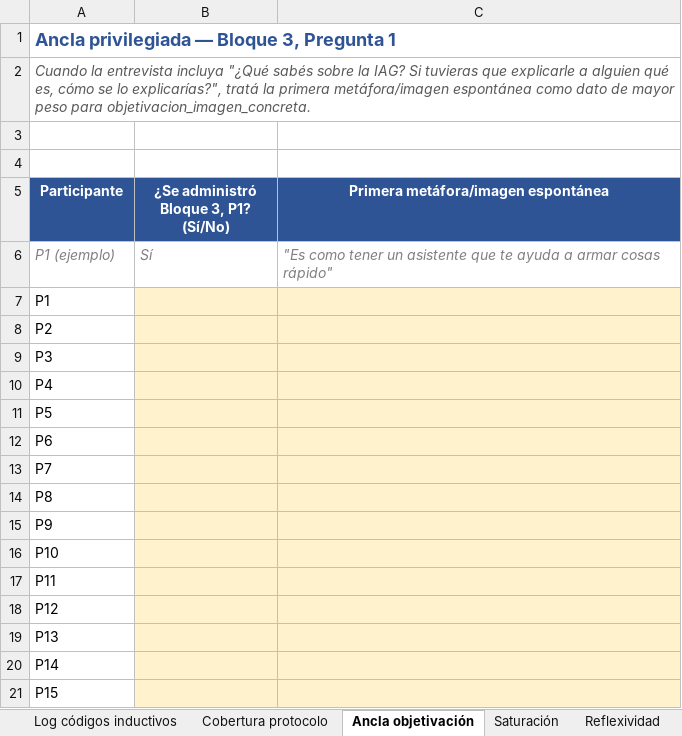
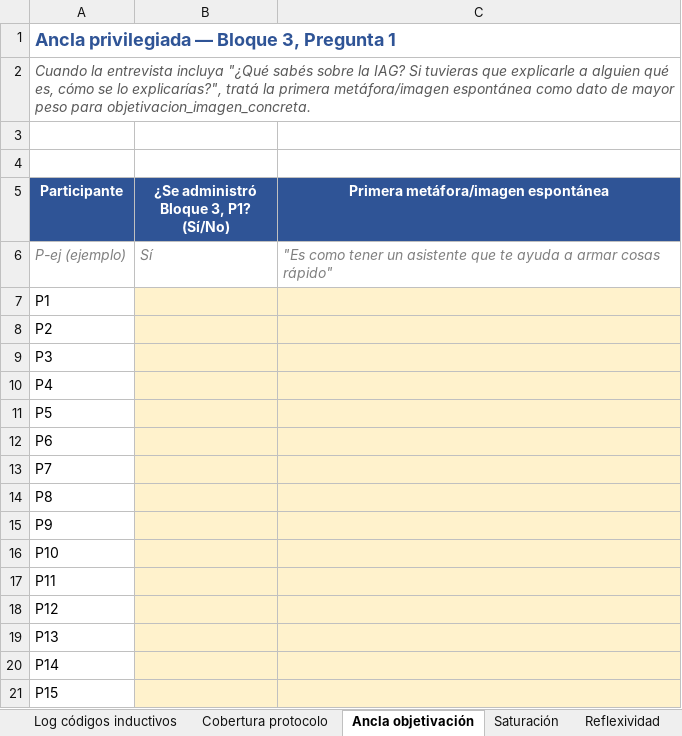
Before and after one commit to marcelaordiz/clo-author, an Excel workbook: quality_reports/strategy/ia-generativa-docentes-primaria/codebook_v0_ia-generativa-docentes-primaria.xlsx, sheet Ancla objetivación, drawn as a sheet; values as stored, in another font and other column widths than the file's, no borders; the diff names each change by its address in the sheet, - before the commit and + after, or states it on an @@ line.

```diff
--- a/quality_reports/strategy/ia-generativa-docentes-primaria/codebook_v0_ia-generativa-docentes-primaria.xlsx (sheet Ancla objetivación)
+++ b/quality_reports/strategy/ia-generativa-docentes-primaria/codebook_v0_ia-generativa-docentes-primaria.xlsx (sheet Ancla objetivación)
-A6 (Participante): P1 (ejemplo)
+A6 (Participante): P-ej (ejemplo)
```
Also changed, not shown: sheet Cobertura protocolo, 2 other files.
